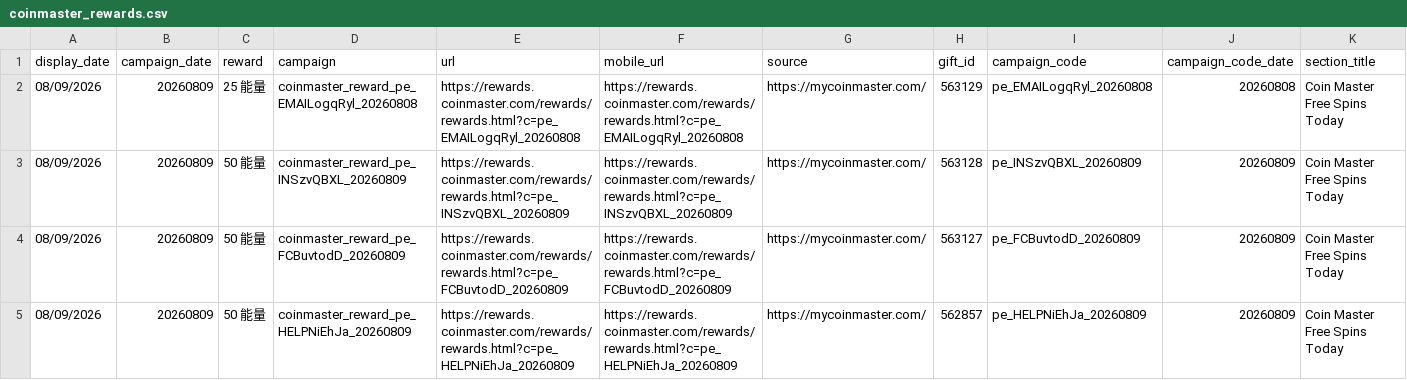
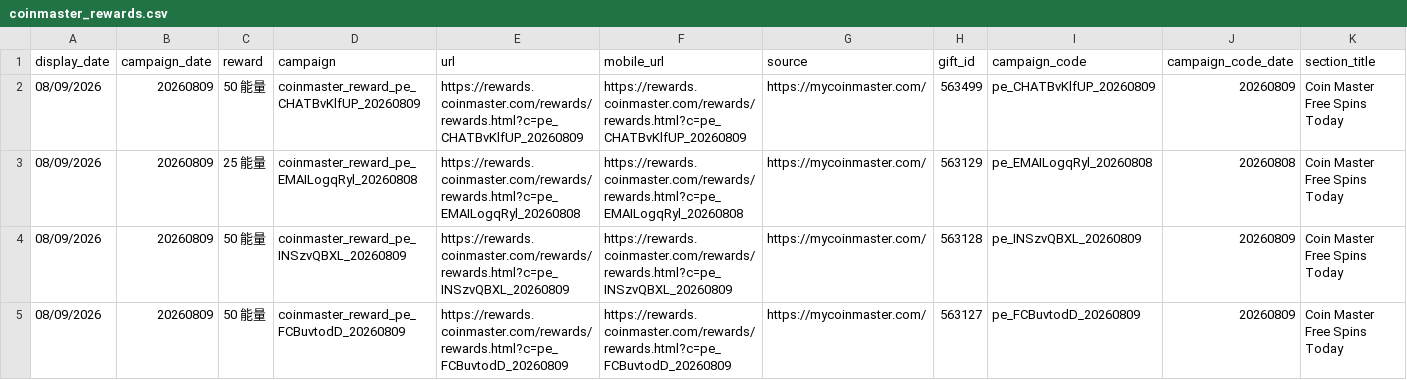
Before and after one commit to Der46/coin_fetch, a CSV file: output/coinmaster_rewards.csv, drawn as a sheet; only a part is shown; the shorter side is filled out with more unchanged rows; rows hold the shown columns only; the diff names each change by its address in the sheet, - before the commit and + after, or states it on an @@ line.

```diff
--- a/output/coinmaster_rewards.csv
+++ b/output/coinmaster_rewards.csv
+row 2: 08/09/2026 | 20260809 | 50 能量 | coinmaster_reward_pe_CHATBvKlfUP_20260809 | https://rewards.coinmaster.com/rewards/rewards.html?c=pe_CHATBvKlfUP_20260809 | https://rewards.coinmaster.com/rewards/rewards.html?c=pe_CHATBvKlfUP_20260809 | https://mycoinmaster.com/ | 563499 | pe_CHATBvKlfUP_20260809 | 20260809 | Coin Master Free Spins Today
```
Also changed, not shown: 4 other files.
